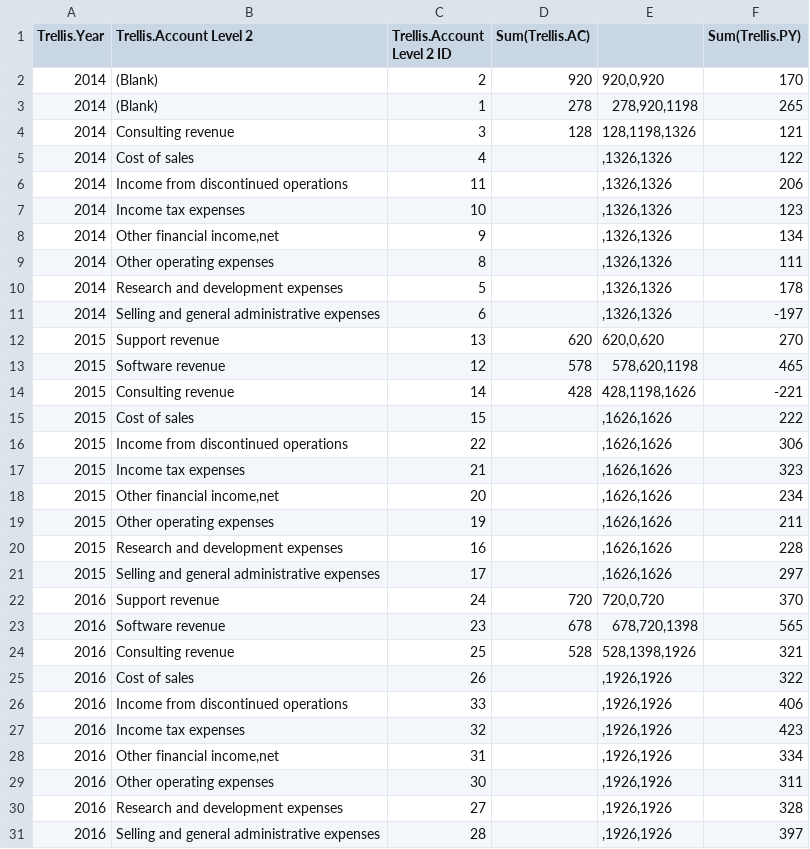
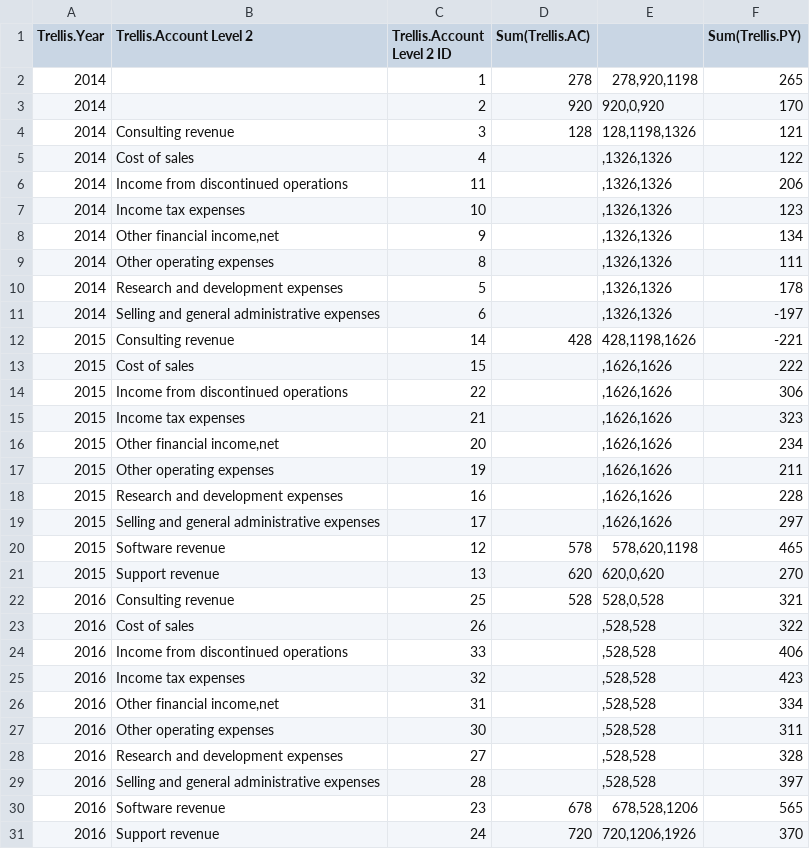
Before and after one commit to vikramravi13/ChartsWebCsvAndConfig, a CSV file: Charts_XAxis_Combo_OrgStore_inforiver_charts_data.csv, drawn as a sheet.

Commit message:
X-Axis Combo

```diff
--- a/Charts_XAxis_Combo_OrgStore_inforiver_charts_data.csv
+++ b/Charts_XAxis_Combo_OrgStore_inforiver_charts_data.csv
@@ -1,4 +1,4 @@
 Trellis.Year,Trellis.Account Level 2,Trellis.Account Level 2 ID,Sum(Trellis.AC),,Sum(Trellis.PY)
-2014,(Blank),2,920,"920,0,920",170
-2014,(Blank),1,278,"278,920,1198",265
+2014,,1,278,"278,920,1198",265
+2014,,2,920,"920,0,920",170
 2014,Consulting revenue,3,128,"128,1198,1326",121
@@ -11,4 +11,2 @@ Trellis.Year,Trellis.Account Level 2,Trellis.Account Level 2 ID,Sum(Trellis.AC),
 2014,Selling and general administrative expenses,6,,",1326,1326",-197
-2015,Support revenue,13,620,"620,0,620",270
-2015,Software revenue,12,578,"578,620,1198",465
 2015,Consulting revenue,14,428,"428,1198,1626",-221
@@ -21,11 +19,13 @@ Trellis.Year,Trellis.Account Level 2,Trellis.Account Level 2 ID,Sum(Trellis.AC),
 2015,Selling and general administrative expenses,17,,",1626,1626",297
-2016,Support revenue,24,720,"720,0,720",370
-2016,Software revenue,23,678,"678,720,1398",565
-2016,Consulting revenue,25,528,"528,1398,1926",321
-2016,Cost of sales,26,,",1926,1926",322
-2016,Income from discontinued operations,33,,",1926,1926",406
-2016,Income tax expenses,32,,",1926,1926",423
-2016,"Other financial income,net",31,,",1926,1926",334
-2016,Other operating expenses,30,,",1926,1926",311
-2016,Research and development expenses,27,,",1926,1926",328
-2016,Selling and general administrative expenses,28,,",1926,1926",397
+2015,Software revenue,12,578,"578,620,1198",465
+2015,Support revenue,13,620,"620,0,620",270
+2016,Consulting revenue,25,528,"528,0,528",321
+2016,Cost of sales,26,,",528,528",322
+2016,Income from discontinued operations,33,,",528,528",406
+2016,Income tax expenses,32,,",528,528",423
+2016,"Other financial income,net",31,,",528,528",334
+2016,Other operating expenses,30,,",528,528",311
+2016,Research and development expenses,27,,",528,528",328
+2016,Selling and general administrative expenses,28,,",528,528",397
+2016,Software revenue,23,678,"678,528,1206",565
+2016,Support revenue,24,720,"720,1206,1926",370
```
Also changed, not shown: 1 other file.
